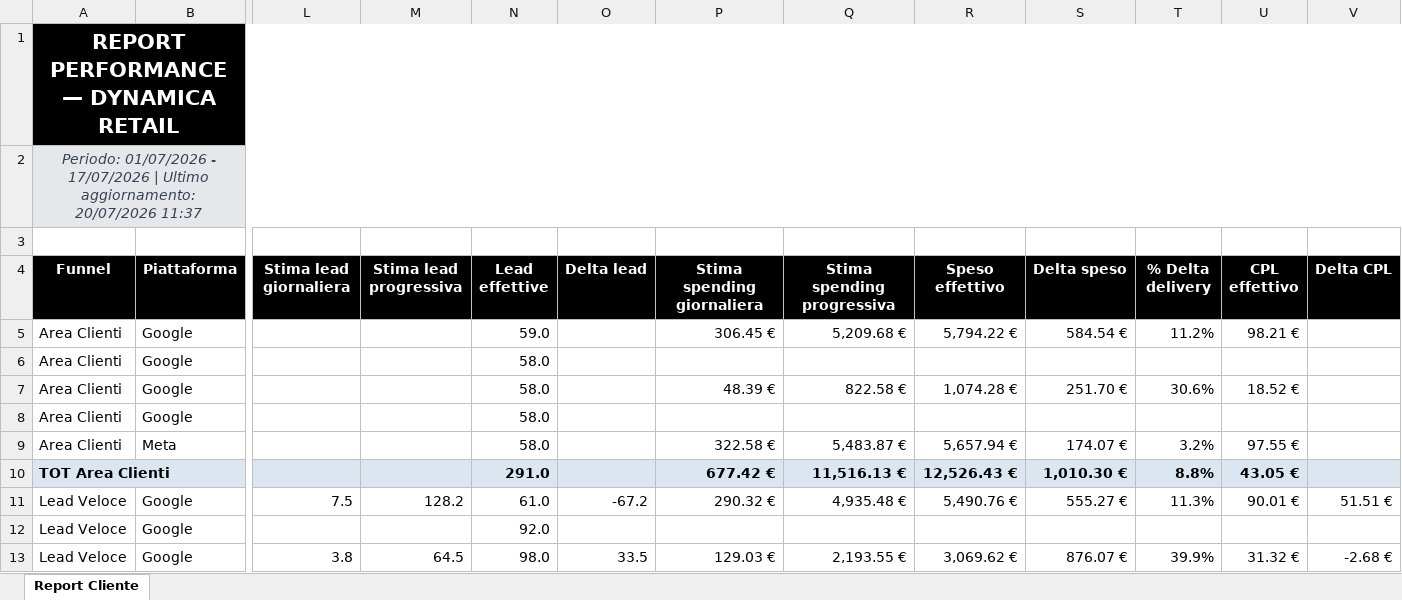
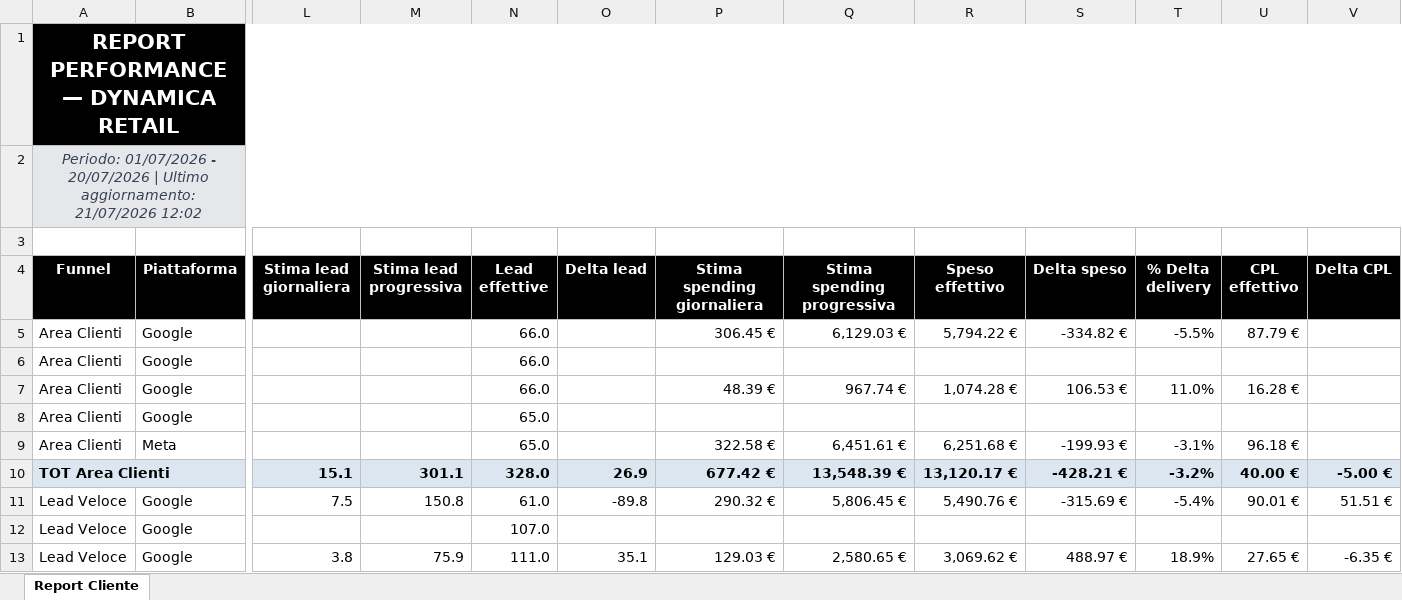
Before and after one commit to andreafallavollita5-cmyk/dynamica-dashboard, an Excel workbook: exports/report_dynamica_updated.xlsx, sheet Report Cliente, drawn as a sheet; only a part is shown, gaps mark what is left out; values as stored, in another font and other column widths than the file's, no borders; conditional formats not drawn; removed rows and columns are numbered as before the commit, all else as after; rows hold the shown columns only; the diff covers the shown part only; the diff names each change by its address in the sheet, - before the commit and + after, or states it on an @@ line.

Commit message:
Aggiornamento dati Dynamica 2026-07-21

```diff
--- a/exports/report_dynamica_updated.xlsx (sheet Report Cliente)
+++ b/exports/report_dynamica_updated.xlsx (sheet Report Cliente)
-A2 (Funnel): …01/07/2026 - 17/07/2026 | Ultimo aggiornamento: 20/07/2026 11:37
+A2 (Funnel): …01/07/2026 - 20/07/2026 | Ultimo aggiornamento: 21/07/2026 12:02
-N5 (Lead effettive): 59.0
+N5 (Lead effettive): 66.0
-Q5 (Stima spending progressiva): 5,209.68 €
+Q5 (Stima spending progressiva): 6,129.03 €
-S5 (Delta speso): 584.54 €
+S5 (Delta speso): -334.82 €
-T5 (% Delta delivery): 11.2%
+T5 (% Delta delivery): -5.5%
-U5 (CPL effettivo): 98.21 €
+U5 (CPL effettivo): 87.79 €
-N6:N7 (Lead effettive): 58.0
+N6:N7 (Lead effettive): 66.0
-Q7 (Stima spending progressiva): 822.58 €
+Q7 (Stima spending progressiva): 967.74 €
-S7 (Delta speso): 251.70 €
+S7 (Delta speso): 106.53 €
-T7 (% Delta delivery): 30.6%
+T7 (% Delta delivery): 11.0%
-U7 (CPL effettivo): 18.52 €
+U7 (CPL effettivo): 16.28 €
-N8:N9 (Lead effettive): 58.0
+N8:N9 (Lead effettive): 65.0
-Q9 (Stima spending progressiva): 5,483.87 €
+Q9 (Stima spending progressiva): 6,451.61 €
-R9 (Speso effettivo): 5,657.94 €
+R9 (Speso effettivo): 6,251.68 €
-S9 (Delta speso): 174.07 €
+S9 (Delta speso): -199.93 €
-T9 (% Delta delivery): 3.2%
+T9 (% Delta delivery): -3.1%
-U9 (CPL effettivo): 97.55 €
+U9 (CPL effettivo): 96.18 €
-row 10: TOT Area Clienti |  |  |  | 291.0 |  | 677.42 € | 11,516.13 € | 12,526.43 € | 1,010.30 € | 8.8% | 43.05 €
+row 10: TOT Area Clienti |  | 15.1 | 301.1 | 328.0 | 26.9 | 677.42 € | 13,548.39 € | 13,120.17 € | -428.21 € | -3.2% | 40.00 € | -5.00 €
-M11 (Stima lead progressiva): 128.2
+M11 (Stima lead progressiva): 150.8
-O11 (Delta lead): -67.2
+O11 (Delta lead): -89.8
-Q11 (Stima spending progressiva): 4,935.48 €
+Q11 (Stima spending progressiva): 5,806.45 €
-S11 (Delta speso): 555.27 €
+S11 (Delta speso): -315.69 €
-T11 (% Delta delivery): 11.3%
+T11 (% Delta delivery): -5.4%
-N12 (Lead effettive): 92.0
+N12 (Lead effettive): 107.0
-M13 (Stima lead progressiva): 64.5
+M13 (Stima lead progressiva): 75.9
-N13 (Lead effettive): 98.0
+N13 (Lead effettive): 111.0
-O13 (Delta lead): 33.5
+O13 (Delta lead): 35.1
-Q13 (Stima spending progressiva): 2,193.55 €
+Q13 (Stima spending progressiva): 2,580.65 €
-S13 (Delta speso): 876.07 €
+S13 (Delta speso): 488.97 €
-T13 (% Delta delivery): 39.9%
+T13 (% Delta delivery): 18.9%
-U13 (CPL effettivo): 31.32 €
+U13 (CPL effettivo): 27.65 €
-V13 (Delta CPL): -2.68 €
+V13 (Delta CPL): -6.35 €
```
Also changed, not shown: 124 edited cells elsewhere in this sheet, 3 other files.
